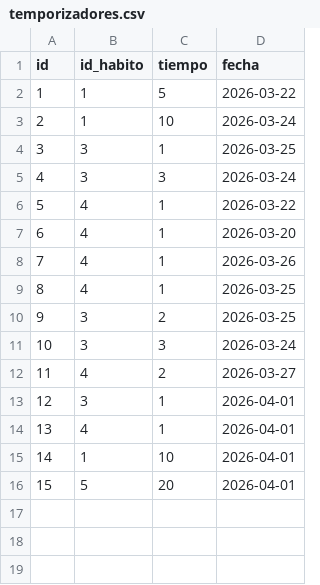
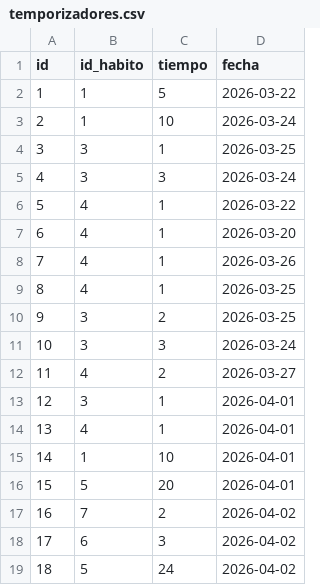
Before and after one commit to jvarlan/habit-tracker, a CSV file: datos/temporizadores.csv, drawn as a sheet; the diff names each change by its address in the sheet, - before the commit and + after, or states it on an @@ line.

```diff
--- a/datos/temporizadores.csv
+++ b/datos/temporizadores.csv
+row 17: 16 | 7 | 2 | 2026-04-02
+row 18: 17 | 6 | 3 | 2026-04-02
+row 19: 18 | 5 | 24 | 2026-04-02
```
Also changed, not shown: 6 other files.
